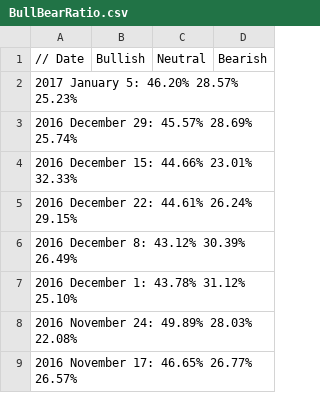
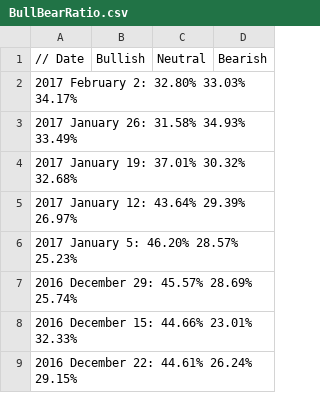
Before and after one commit to dadelcarbo/UltimateChartistRoot, a CSV file: data/weekly/AAII/BullBearRatio.csv, drawn as a sheet; only a part is shown; the shorter side is filled out with more unchanged rows; the diff names each change by its address in the sheet, - before the commit and + after, or states it on an @@ line.

Commit message:
bull bear ratio

```diff
--- a/data/weekly/AAII/BullBearRatio.csv
+++ b/data/weekly/AAII/BullBearRatio.csv
+row 2: 2017 February 2: 32.80% 33.03% 34.17%
+row 3: 2017 January 26: 31.58% 34.93% 33.49%
+row 4: 2017 January 19: 37.01% 30.32% 32.68%
+row 5: 2017 January 12: 43.64% 29.39% 26.97%
```
Also changed, not shown: 2 other files.
